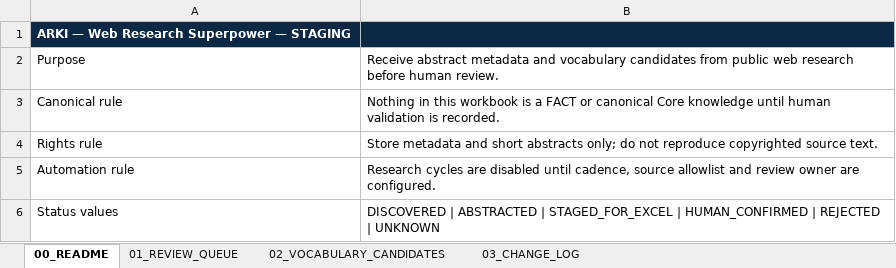
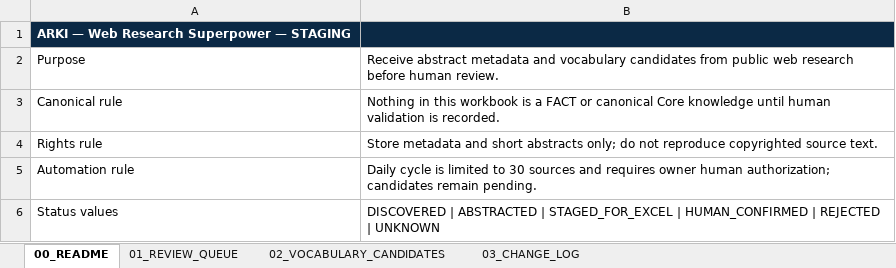
Before and after one commit to YvanCastilloQuezada/sicl-web, an Excel workbook: docs/arki-research/ARKI_WEB_RESEARCH_STAGING.xlsx, sheet 00_README, drawn as a sheet; values as stored, in another font and other column widths than the file's, no borders; the diff names each change by its address in the sheet, - before the commit and + after, or states it on an @@ line.

```diff
--- a/docs/arki-research/ARKI_WEB_RESEARCH_STAGING.xlsx (sheet 00_README)
+++ b/docs/arki-research/ARKI_WEB_RESEARCH_STAGING.xlsx (sheet 00_README)
-B5: Research cycles are disabled until cadence, source allowlist and review owner are configured.
+B5: Daily cycle is limited to 30 sources and requires owner human authorization; candidates remain pending.
```
Also changed, not shown: 7 other files.
